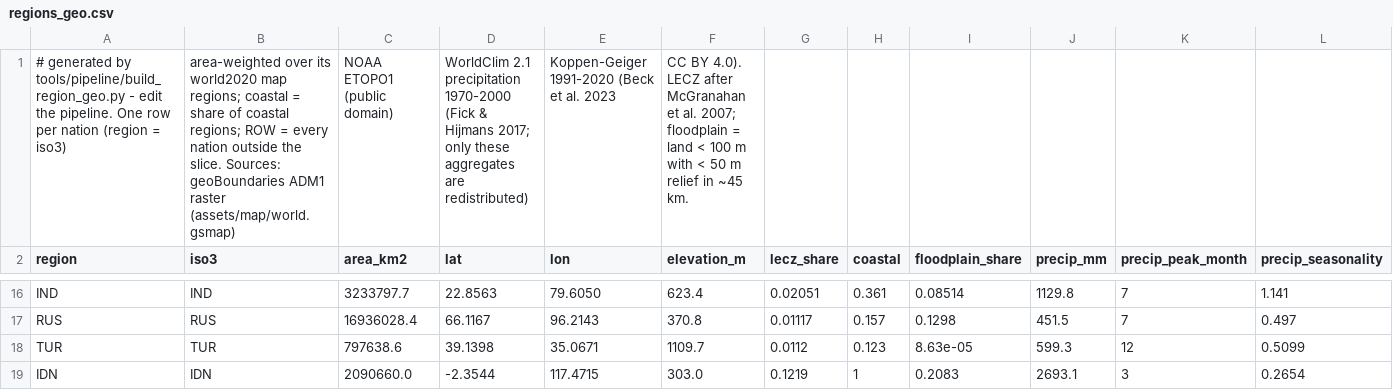
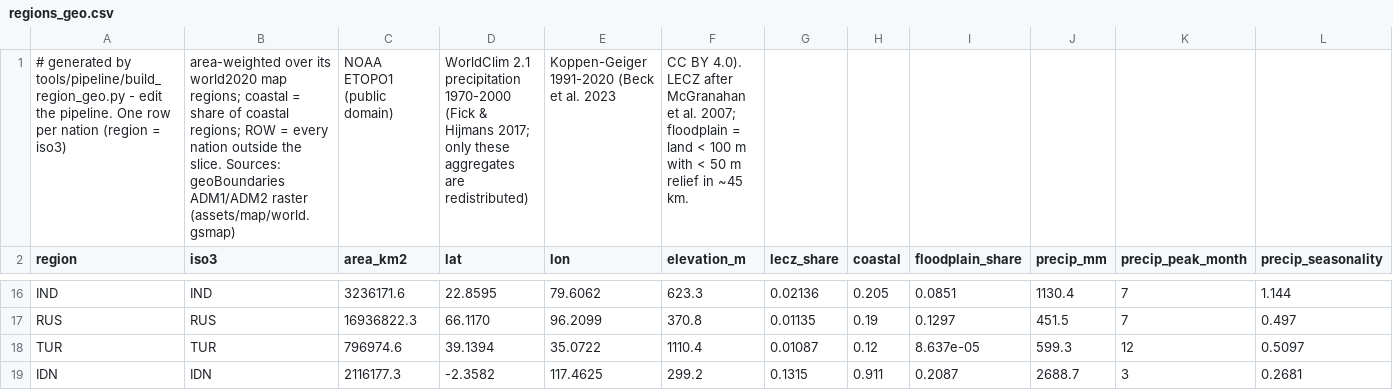
Before and after one commit to xinitrcn1/geosim, a CSV file: assets/scenario/2020/regions_geo.csv, drawn as a sheet; only a part is shown, gaps mark what is left out; the diff covers the shown part only; the diff names each change by its address in the sheet, - before the commit and + after, or states it on an @@ line.

```diff
--- a/assets/scenario/2020/regions_geo.csv
+++ b/assets/scenario/2020/regions_geo.csv
-B1 (iso3): …Sources: geoBoundaries ADM1 raster (assets/map/world.gsmap)
+B1 (iso3): …Sources: geoBoundaries ADM1/ADM2 raster (assets/map/world.gsmap)
-C16 (area_km2): 3233797.7
+C16 (area_km2): 3236171.6
-D16 (lat): 22.8563
+D16 (lat): 22.8595
-E16 (lon): 79.6050
+E16 (lon): 79.6062
-F16 (elevation_m): 623.4
+F16 (elevation_m): 623.3
-G16 (lecz_share): 0.02051
+G16 (lecz_share): 0.02136
-H16 (coastal): 0.361
+H16 (coastal): 0.205
-I16 (floodplain_share): 0.08514
+I16 (floodplain_share): 0.0851
-J16 (precip_mm): 1129.8
+J16 (precip_mm): 1130.4
-L16 (precip_seasonality): 1.141
+L16 (precip_seasonality): 1.144
-C17 (area_km2): 16936028.4
+C17 (area_km2): 16936822.3
-D17 (lat): 66.1167
+D17 (lat): 66.1170
-E17 (lon): 96.2143
+E17 (lon): 96.2099
-G17 (lecz_share): 0.01117
+G17 (lecz_share): 0.01135
-H17 (coastal): 0.157
+H17 (coastal): 0.19
-I17 (floodplain_share): 0.1298
+I17 (floodplain_share): 0.1297
-C18 (area_km2): 797638.6
+C18 (area_km2): 796974.6
-D18 (lat): 39.1398
+D18 (lat): 39.1394
-E18 (lon): 35.0671
+E18 (lon): 35.0722
-F18 (elevation_m): 1109.7
+F18 (elevation_m): 1110.4
-G18 (lecz_share): 0.0112
+G18 (lecz_share): 0.01087
-H18 (coastal): 0.123
+H18 (coastal): 0.12
-I18 (floodplain_share): 8.63e-05
+I18 (floodplain_share): 8.637e-05
-L18 (precip_seasonality): 0.5099
+L18 (precip_seasonality): 0.5097
-C19 (area_km2): 2090660.0
+C19 (area_km2): 2116177.3
-D19 (lat): -2.3544
+D19 (lat): -2.3582
-E19 (lon): 117.4715
+E19 (lon): 117.4625
-F19 (elevation_m): 303.0
+F19 (elevation_m): 299.2
-G19 (lecz_share): 0.1219
+G19 (lecz_share): 0.1315
-H19 (coastal): 1
+H19 (coastal): 0.911
-I19 (floodplain_share): 0.2083
+I19 (floodplain_share): 0.2087
-J19 (precip_mm): 2693.1
+J19 (precip_mm): 2688.7
-L19 (precip_seasonality): 0.2654
+L19 (precip_seasonality): 0.2681
```
Also changed, not shown: 144 edited cells elsewhere in this file, assets/scenario/2008/regions_geo.csv, 40 other files.
